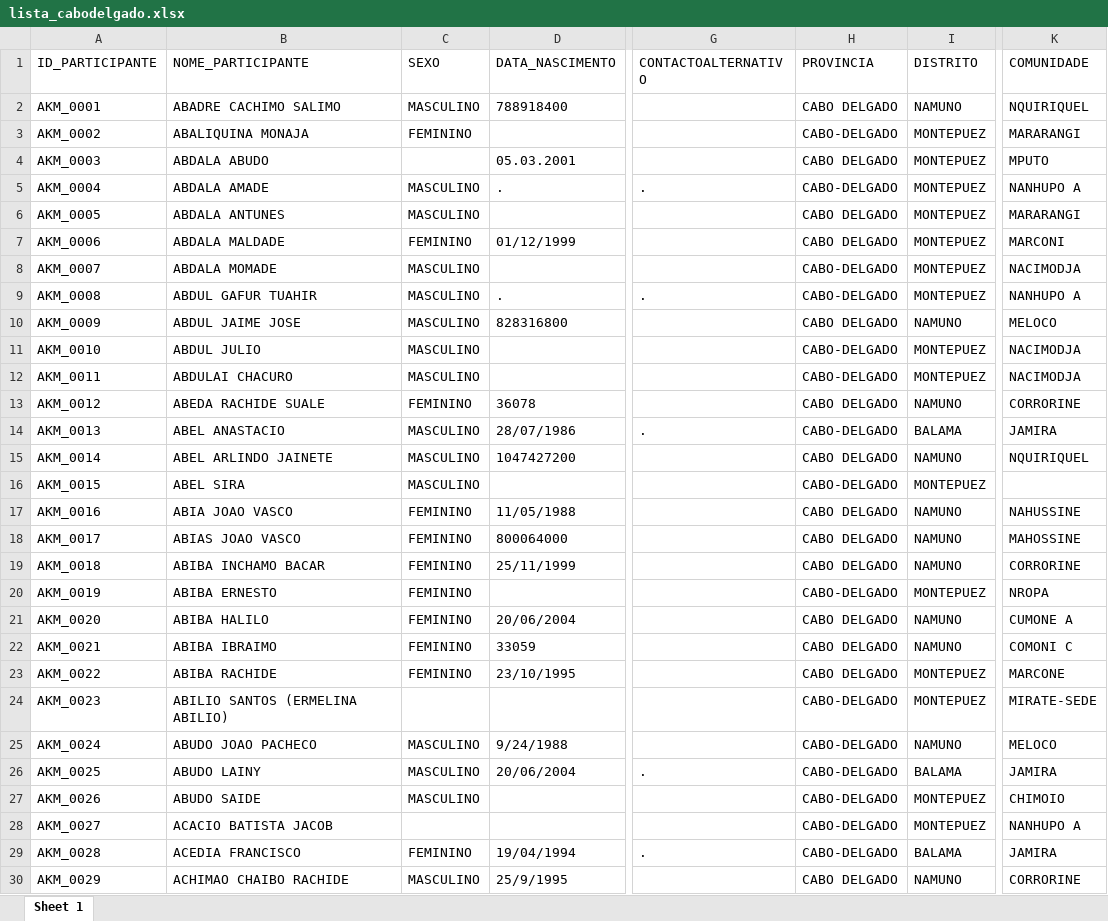
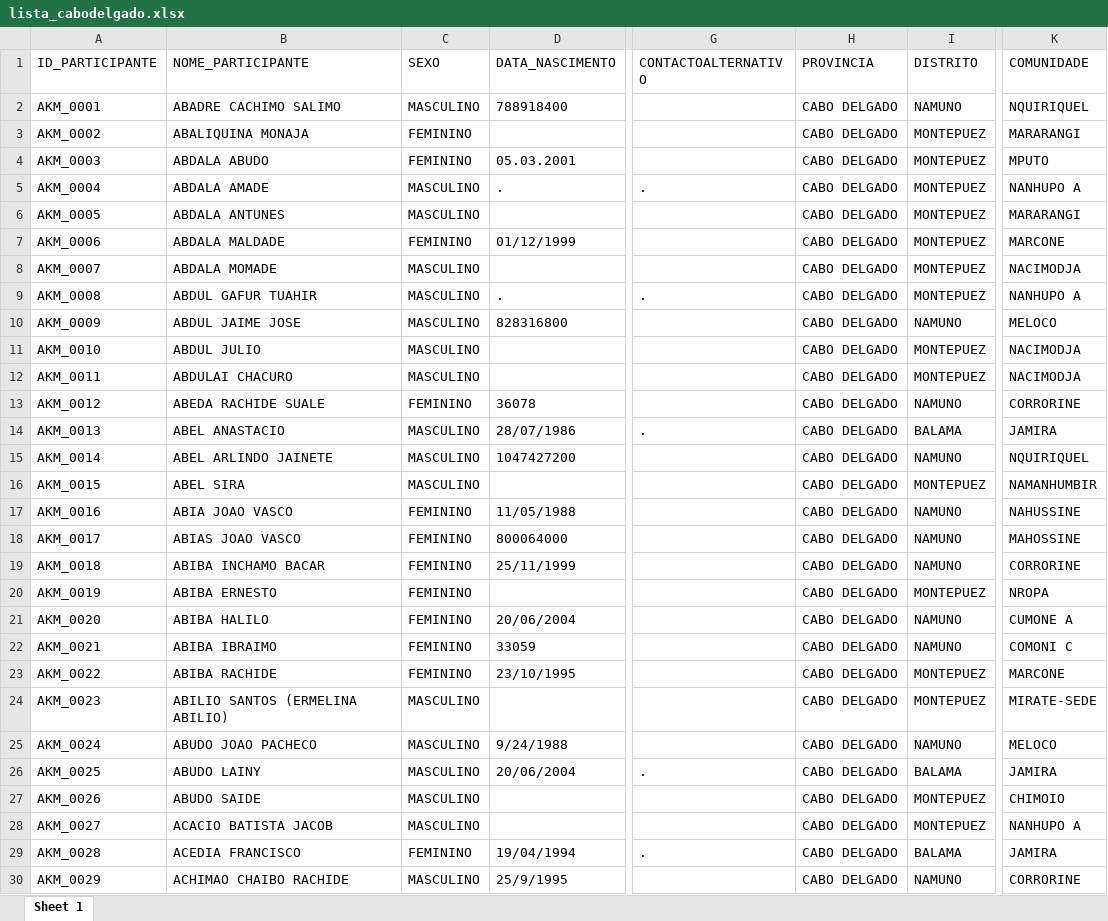
Before and after one commit to muvamis/dashboard_kufungula-versao1, an Excel workbook: Data/lista_cabodelgado.xlsx, sheet Sheet 1, drawn as a sheet; only a part is shown, gaps mark what is left out; values as stored, in another font and other column widths than the file's, no borders; the diff covers the shown part only; the diff names each change by its address in the sheet, - before the commit and + after, or states it on an @@ line.

Commit message:
Actualizacao da pagina Cabodelgado

```diff
--- a/Data/lista_cabodelgado.xlsx (sheet Sheet 1)
+++ b/Data/lista_cabodelgado.xlsx (sheet Sheet 1)
-H3 (PROVINCIA): CABO-DELGADO
+H3 (PROVINCIA): CABO DELGADO
-C4 (SEXO): (empty)
+C4 (SEXO): FEMININO
-H5 (PROVINCIA): CABO-DELGADO
+H5 (PROVINCIA): CABO DELGADO
-K7 (COMUNIDADE): MARCONI
+K7 (COMUNIDADE): MARCONE
-H8:H9 (PROVINCIA): CABO-DELGADO
+H8:H9 (PROVINCIA): CABO DELGADO
-H11:H12 (PROVINCIA): CABO-DELGADO
+H11:H12 (PROVINCIA): CABO DELGADO
-H14 (PROVINCIA): CABO-DELGADO
+H14 (PROVINCIA): CABO DELGADO
-H16 (PROVINCIA): CABO-DELGADO
+H16 (PROVINCIA): CABO DELGADO
-K16 (COMUNIDADE): (empty)
+K16 (COMUNIDADE): NAMANHUMBIR
-H20 (PROVINCIA): CABO-DELGADO
+H20 (PROVINCIA): CABO DELGADO
-C24 (SEXO): (empty)
+C24 (SEXO): MASCULINO
-H24:H29 (PROVINCIA): CABO-DELGADO
+H24:H29 (PROVINCIA): CABO DELGADO
-C28 (SEXO): (empty)
+C28 (SEXO): MASCULINO
```
Also changed, not shown: 1248 edited cells elsewhere in this sheet, Data/indiv_AG.xlsx, Data/indiv_PI.xlsx, 4 other files.
